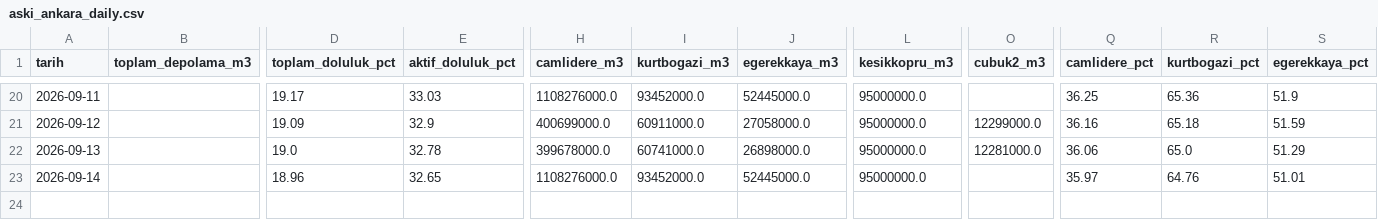
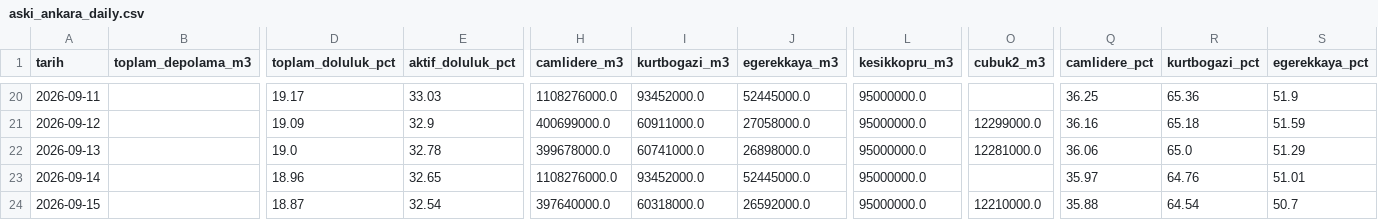
Before and after one commit to edirmit/fontevia-su-gostergesi, a CSV file: data/aski_ankara_daily.csv, drawn as a sheet; only a part is shown, gaps mark what is left out; rows hold the shown columns only; the diff names each change by its address in the sheet, - before the commit and + after, or states it on an @@ line.

```diff
--- a/data/aski_ankara_daily.csv
+++ b/data/aski_ankara_daily.csv
+row 24: 2026-09-15 |  | 18.87 | 32.54 | 397640000.0 | 60318000.0 | 26592000.0 | 95000000.0 | 12210000.0 | 35.88 | 64.54 | 50.7
```
Also changed, not shown: 1 other file.
